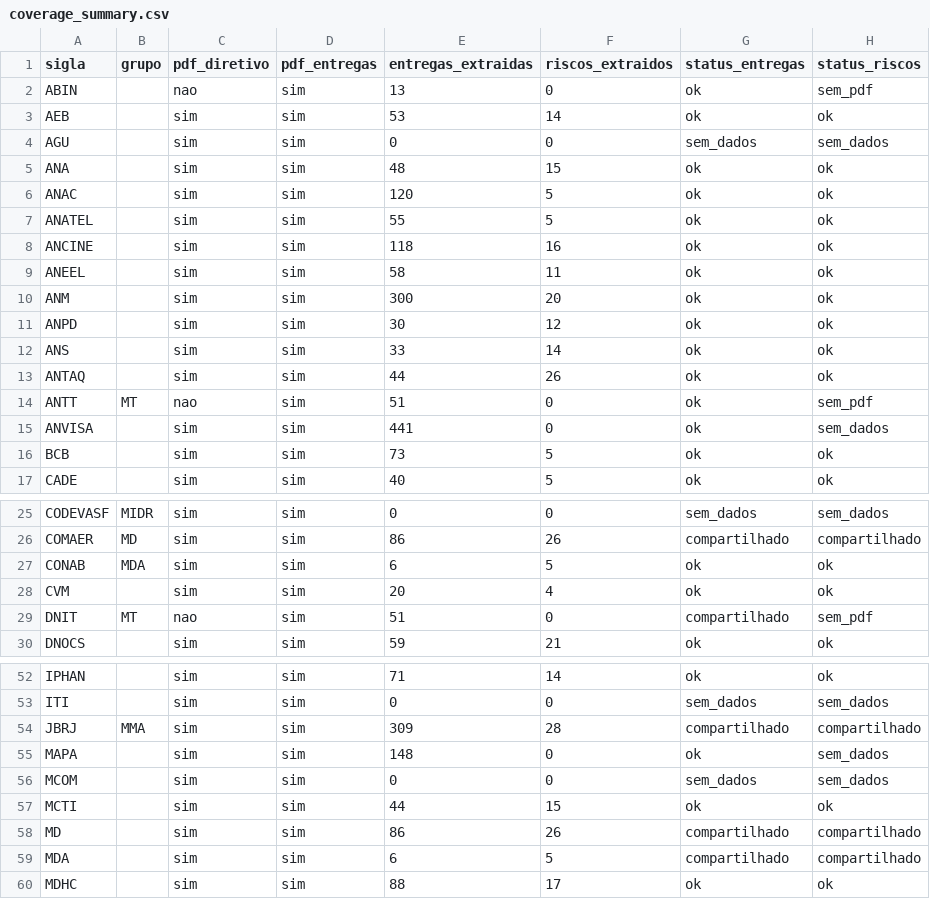
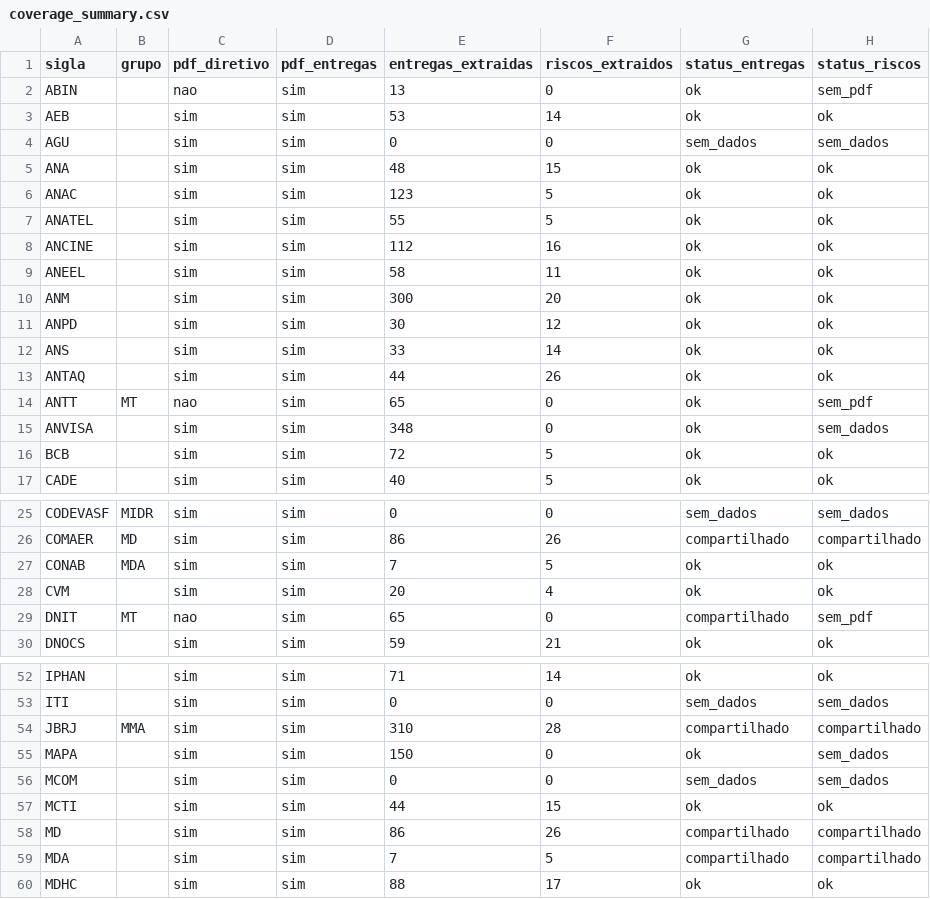
Before and after one commit to freirelucas/PTD, a CSV file: output/coverage_summary.csv, drawn as a sheet; only a part is shown, gaps mark what is left out; the diff covers the shown part only.

```diff
--- a/output/coverage_summary.csv
+++ b/output/coverage_summary.csv
@@ -5,5 +5,5 @@ AGU,,sim,sim,0,0,sem_dados,sem_dados
 ANA,,sim,sim,48,15,ok,ok
-ANAC,,sim,sim,120,5,ok,ok
+ANAC,,sim,sim,123,5,ok,ok
 ANATEL,,sim,sim,55,5,ok,ok
-ANCINE,,sim,sim,118,16,ok,ok
+ANCINE,,sim,sim,112,16,ok,ok
 ANEEL,,sim,sim,58,11,ok,ok
@@ -13,5 +13,5 @@ ANS,,sim,sim,33,14,ok,ok
 ANTAQ,,sim,sim,44,26,ok,ok
-ANTT,MT,nao,sim,51,0,ok,sem_pdf
-ANVISA,,sim,sim,441,0,ok,sem_dados
-BCB,,sim,sim,73,5,ok,ok
+ANTT,MT,nao,sim,65,0,ok,sem_pdf
+ANVISA,,sim,sim,348,0,ok,sem_dados
+BCB,,sim,sim,72,5,ok,ok
 CADE,,sim,sim,40,5,ok,ok
@@ -26,5 +26,5 @@ CODEVASF,MIDR,sim,sim,0,0,sem_dados,sem_dados
 COMAER,MD,sim,sim,86,26,compartilhado,compartilhado
-CONAB,MDA,sim,sim,6,5,ok,ok
+CONAB,MDA,sim,sim,7,5,ok,ok
 CVM,,sim,sim,20,4,ok,ok
-DNIT,MT,nao,sim,51,0,compartilhado,sem_pdf
+DNIT,MT,nao,sim,65,0,compartilhado,sem_pdf
 DNOCS,,sim,sim,59,21,ok,ok
@@ -53,4 +53,4 @@ IPHAN,,sim,sim,71,14,ok,ok
 ITI,,sim,sim,0,0,sem_dados,sem_dados
-JBRJ,MMA,sim,sim,309,28,compartilhado,compartilhado
-MAPA,,sim,sim,148,0,ok,sem_dados
+JBRJ,MMA,sim,sim,310,28,compartilhado,compartilhado
+MAPA,,sim,sim,150,0,ok,sem_dados
 MCOM,,sim,sim,0,0,sem_dados,sem_dados
@@ -58,3 +58,3 @@ MCTI,,sim,sim,44,15,ok,ok
 MD,,sim,sim,86,26,compartilhado,compartilhado
-MDA,,sim,sim,6,5,compartilhado,compartilhado
+MDA,,sim,sim,7,5,compartilhado,compartilhado
 MDHC,,sim,sim,88,17,ok,ok
```
Also changed, not shown: 6 edited cells elsewhere in this file, 7 other files.
